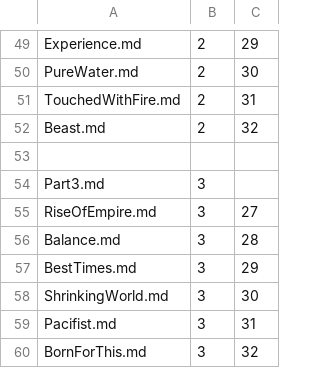
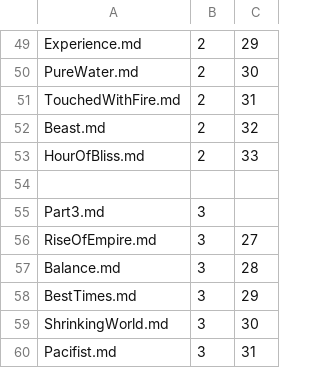
Before and after one commit to Mark-Seaman/Shrinking-World-Pubs, a CSV file: poem/Pub/_content.csv, drawn as a sheet; only a part is shown, gaps mark what is left out; the shorter side is filled out with more unchanged rows; the diff names each change by its address in the sheet, - before the commit and + after, or states it on an @@ line.

Commit message:
Hour Of Bliss

```diff
--- a/poem/Pub/_content.csv
+++ b/poem/Pub/_content.csv
+row 53: HourOfBliss.md | 2 | 33
```
Also changed, not shown: 1 other file.
